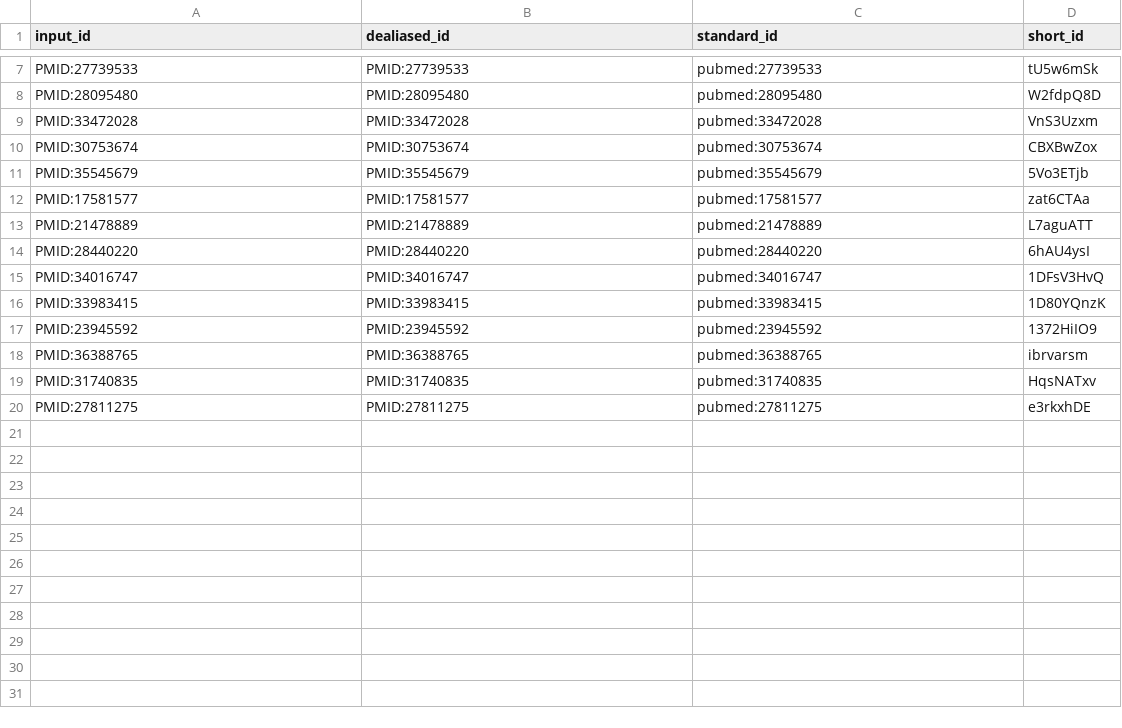
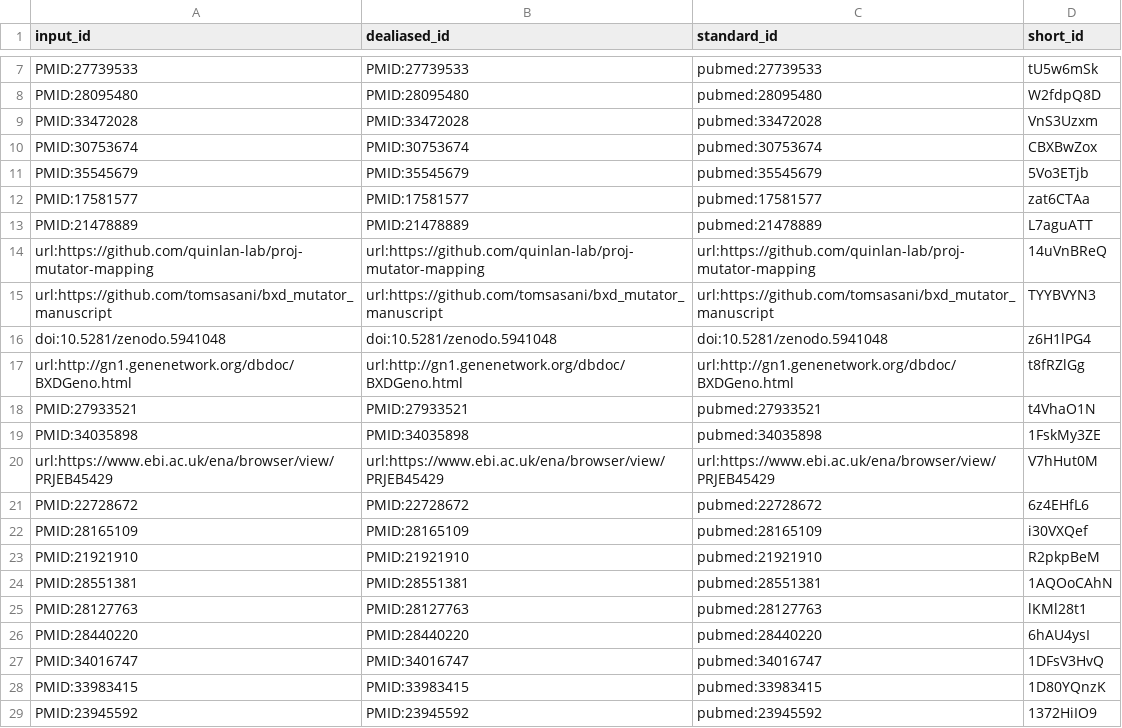
Before and after one commit to quinlan-lab/mutator-epistasis-manuscript, a TSV file: citations.tsv, drawn as a sheet; only a part is shown, gaps mark what is left out; the shorter side is filled out with more unchanged rows.

Commit message:
Add additional methods describing IHD and spectra comparisons. [ci skip]
This build is based on
https://github.com/quinlan-lab/mutator-epistasis-manuscript/commit/970eef41f148175e6a56d2af864ab1a30825431e.

This commit was created by the following CI build and job:
https://github.com/quinlan-lab/mutator-epistasis-manuscript/commit/970eef41f148175e6a56d2af864ab1a30825431e/checks
https://github.com/quinlan-lab/mutator-epistasis-manuscript/actions/runs/4157283378

```diff
--- a/citations.tsv
+++ b/citations.tsv
@@ -13,2 +13,14 @@ PMID:17581577	PMID:17581577	pubmed:17581577	zat6CTAa
 PMID:21478889	PMID:21478889	pubmed:21478889	L7aguATT
+url:https://github.com/quinlan-lab/proj-mutator-mapping	url:https://github.com/quinlan-lab/proj-mutator-mapping	url:https://github.com/quinlan-lab/proj-mutator-mapping	14uVnBReQ
+url:https://github.com/tomsasani/bxd_mutator_manuscript	url:https://github.com/tomsasani/bxd_mutator_manuscript	url:https://github.com/tomsasani/bxd_mutator_manuscript	TYYBVYN3
+doi:10.5281/zenodo.5941048	doi:10.5281/zenodo.5941048	doi:10.5281/zenodo.5941048	z6H1lPG4
+url:http://gn1.genenetwork.org/dbdoc/BXDGeno.html	url:http://gn1.genenetwork.org/dbdoc/BXDGeno.html	url:http://gn1.genenetwork.org/dbdoc/BXDGeno.html	t8fRZlGg
+PMID:27933521	PMID:27933521	pubmed:27933521	t4VhaO1N
+PMID:34035898	PMID:34035898	pubmed:34035898	1FskMy3ZE
+url:https://www.ebi.ac.uk/ena/browser/view/PRJEB45429	url:https://www.ebi.ac.uk/ena/browser/view/PRJEB45429	url:https://www.ebi.ac.uk/ena/browser/view/PRJEB45429	V7hHut0M
+PMID:22728672	PMID:22728672	pubmed:22728672	6z4EHfL6
+PMID:28165109	PMID:28165109	pubmed:28165109	i30VXQef
+PMID:21921910	PMID:21921910	pubmed:21921910	R2pkpBeM
+PMID:28551381	PMID:28551381	pubmed:28551381	1AQOoCAhN
+PMID:28127763	PMID:28127763	pubmed:28127763	lKMl28t1
 PMID:28440220	PMID:28440220	pubmed:28440220	6hAU4ysI
```
Also changed, not shown: 7 other files.
